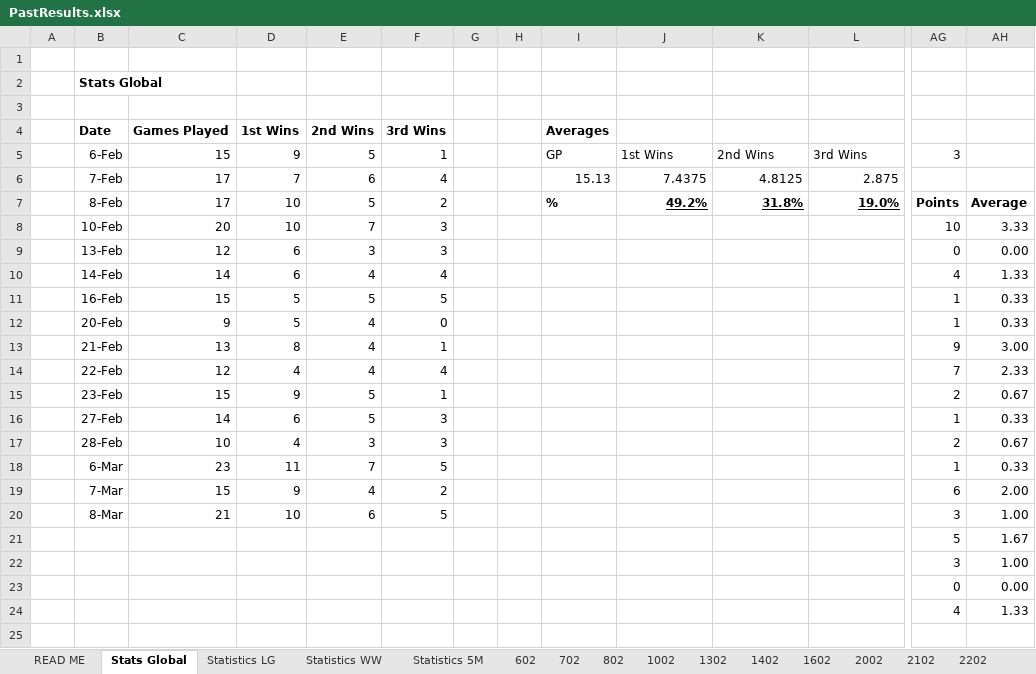
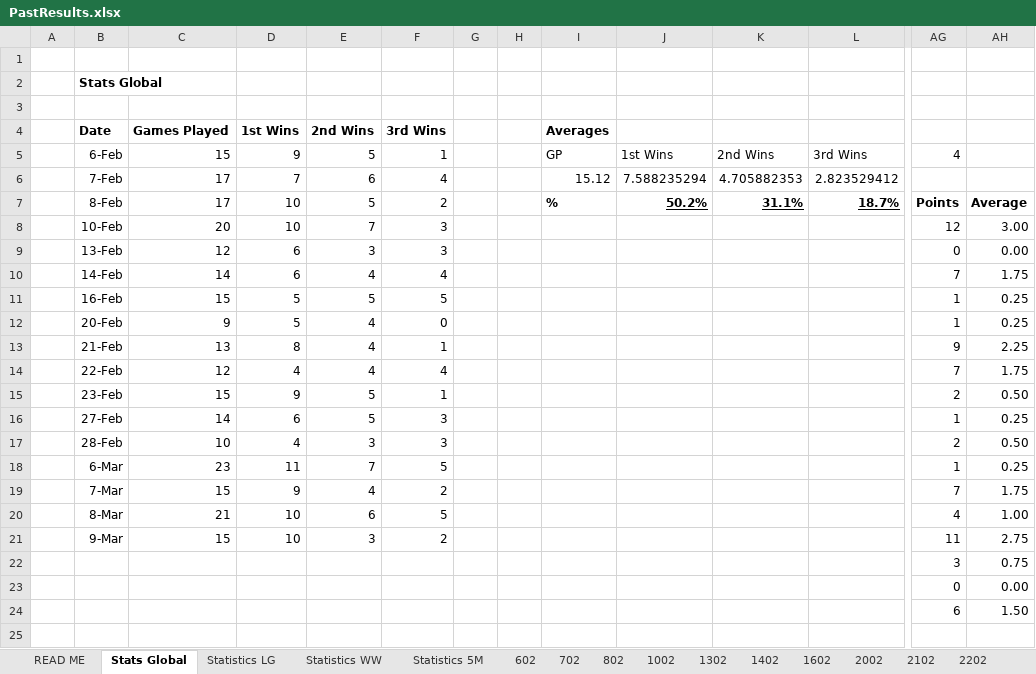
Before and after one commit to DETERMINATOR20/basketballrepo, an Excel workbook: PastResults.xlsx, sheet Stats Global, drawn as a sheet; only a part is shown, gaps mark what is left out; values as stored, in another font and other column widths than the file's, no borders; charts and pictures and table styles not drawn; the diff covers the shown part only; the diff names each change by its address in the sheet, - before the commit and + after, or states it on an @@ line.

```diff
--- a/PastResults.xlsx (sheet Stats Global)
+++ b/PastResults.xlsx (sheet Stats Global)
-AG5: 3
+AG5: 4
-I6: 15.13
+I6: 15.12
-J6: 7.4375
+J6: 7.588235294
-K6: 4.8125
+K6: 4.705882353
-L6: 2.875
+L6: 2.823529412
-J7: 49.2%
+J7: 50.2%
-K7: 31.8%
+K7: 31.1%
-L7: 19.0%
+L7: 18.7%
-AG8: 10
+AG8: 12
-AH8: 3.33
+AH8: 3.00
-AG10: 4
+AG10: 7
-AH10: 1.33
+AH10: 1.75
-AH11:AH12: 0.33
+AH11:AH12: 0.25
-AH13: 3.00
+AH13: 2.25
-AH14: 2.33
+AH14: 1.75
-AH15: 0.67
+AH15: 0.50
-AH16: 0.33
+AH16: 0.25
-AH17: 0.67
+AH17: 0.50
-AH18: 0.33
+AH18: 0.25
-AG19: 6
+AG19: 7
-AH19: 2.00
+AH19: 1.75
-AG20: 3
+AG20: 4
-B21: (empty)
+B21: 9-Mar
-C21: (empty)
+C21: 15
-D21: (empty)
+D21: 10
-E21: (empty)
+E21: 3
-F21: (empty)
+F21: 2
-AG21: 5
+AG21: 11
-AH21: 1.67
+AH21: 2.75
-AH22: 1.00
+AH22: 0.75
-AG24: 4
+AG24: 6
-AH24: 1.33
+AH24: 1.50
```
Also changed, not shown: 10 added rows, 10 removed rows, 21 edited cells and cell formats elsewhere in this sheet, sheet Statistics LG, sheet Statistics WW, sheet Statistics 5M, other sheet tabs, formulas that keep their value, charts or pictures, Backup.xlsx, output.xlsx, 8 other files.
